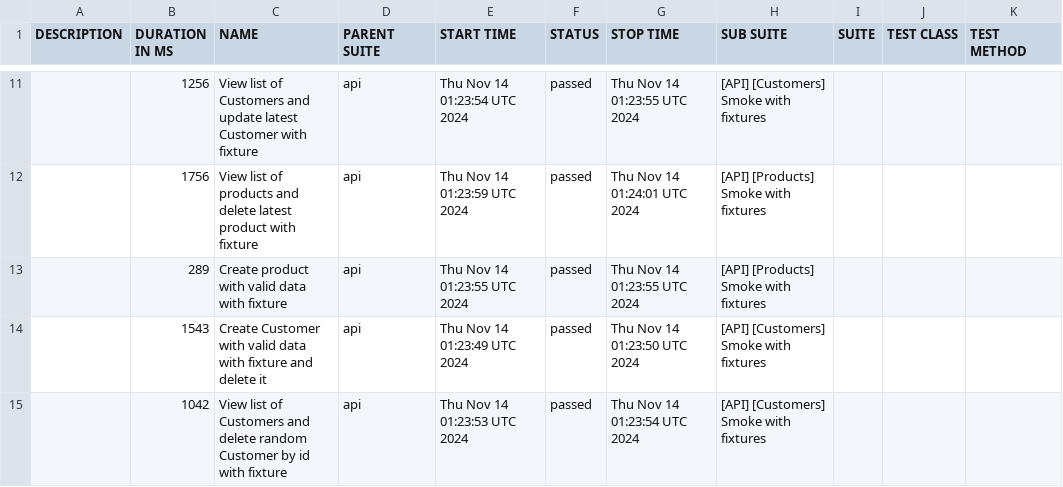
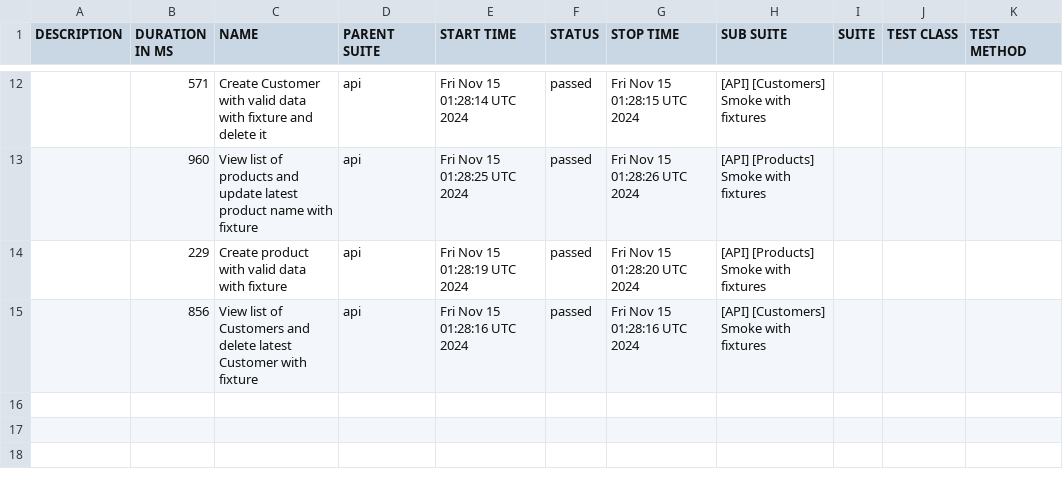
Before and after one commit to JackBlaaack/SalesPortalProject, a CSV file: allure-report/data/suites.csv, drawn as a sheet; only a part is shown, gaps mark what is left out; the diff covers the shown part only.

```diff
--- a/allure-report/data/suites.csv
+++ b/allure-report/data/suites.csv
@@ -11,5 +12,4 @@
-"","1256","View list of Customers and update latest Customer with fixture","api","Thu Nov 14 01:23:54 UTC 2024","passed","Thu Nov 14 01:23:55 UTC 2024","[API] [Customers] Smoke with fixtures","","",""
-"","1756","View list of products and delete latest product with fixture","api","Thu Nov 14 01:23:59 UTC 2024","passed","Thu Nov 14 01:24:01 UTC 2024","[API] [Products] Smoke with fixtures","","",""
-"","289","Create product with valid data with fixture","api","Thu Nov 14 01:23:55 UTC 2024","passed","Thu Nov 14 01:23:55 UTC 2024","[API] [Products] Smoke with fixtures","","",""
-"","1543","Create Customer with valid data with fixture and delete it","api","Thu Nov 14 01:23:49 UTC 2024","passed","Thu Nov 14 01:23:50 UTC 2024","[API] [Customers] Smoke with fixtures","","",""
-"","1042","View list of Customers and delete random Customer by id with fixture","api","Thu Nov 14 01:23:53 UTC 2024","passed","Thu Nov 14 01:23:54 UTC 2024","[API] [Customers] Smoke with fixtures","","",""
+"","571","Create Customer with valid data with fixture and delete it","api","Fri Nov 15 01:28:14 UTC 2024","passed","Fri Nov 15 01:28:15 UTC 2024","[API] [Customers] Smoke with fixtures","","",""
+"","960","View list of products and update latest product name with fixture","api","Fri Nov 15 01:28:25 UTC 2024","passed","Fri Nov 15 01:28:26 UTC 2024","[API] [Products] Smoke with fixtures","","",""
+"","229","Create product with valid data with fixture","api","Fri Nov 15 01:28:19 UTC 2024","passed","Fri Nov 15 01:28:20 UTC 2024","[API] [Products] Smoke with fixtures","","",""
+"","856","View list of Customers and delete latest Customer with fixture","api","Fri Nov 15 01:28:16 UTC 2024","passed","Fri Nov 15 01:28:16 UTC 2024","[API] [Customers] Smoke with fixtures","","",""
```
Also changed, not shown: 3 added rows, 2 removed rows and 27 edited cells elsewhere in this file, 55 other files.
